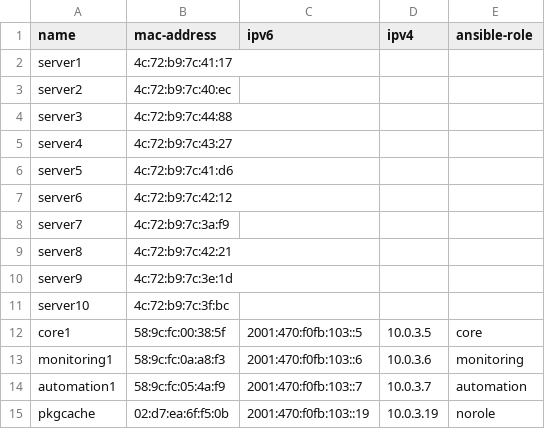
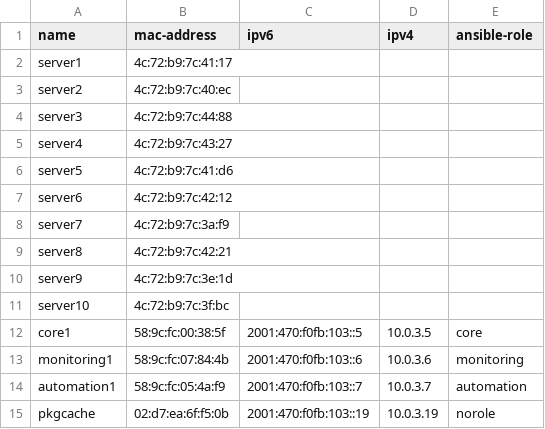
Before and after one commit to socallinuxexpo/scale-network, a CSV file: facts/servers/serverlist.csv, drawn as a sheet.

Commit message:
Updating the monitoring1 mac

```diff
--- a/facts/servers/serverlist.csv
+++ b/facts/servers/serverlist.csv
@@ -12,3 +12,3 @@ server10,4c:72:b9:7c:3f:bc,,,
 core1,58:9c:fc:00:38:5f,2001:470:f0fb:103::5,10.0.3.5,core
-monitoring1,58:9c:fc:0a:a8:f3,2001:470:f0fb:103::6,10.0.3.6,monitoring
+monitoring1,58:9c:fc:07:84:4b,2001:470:f0fb:103::6,10.0.3.6,monitoring
 automation1,58:9c:fc:05:4a:f9,2001:470:f0fb:103::7,10.0.3.7,automation
```
